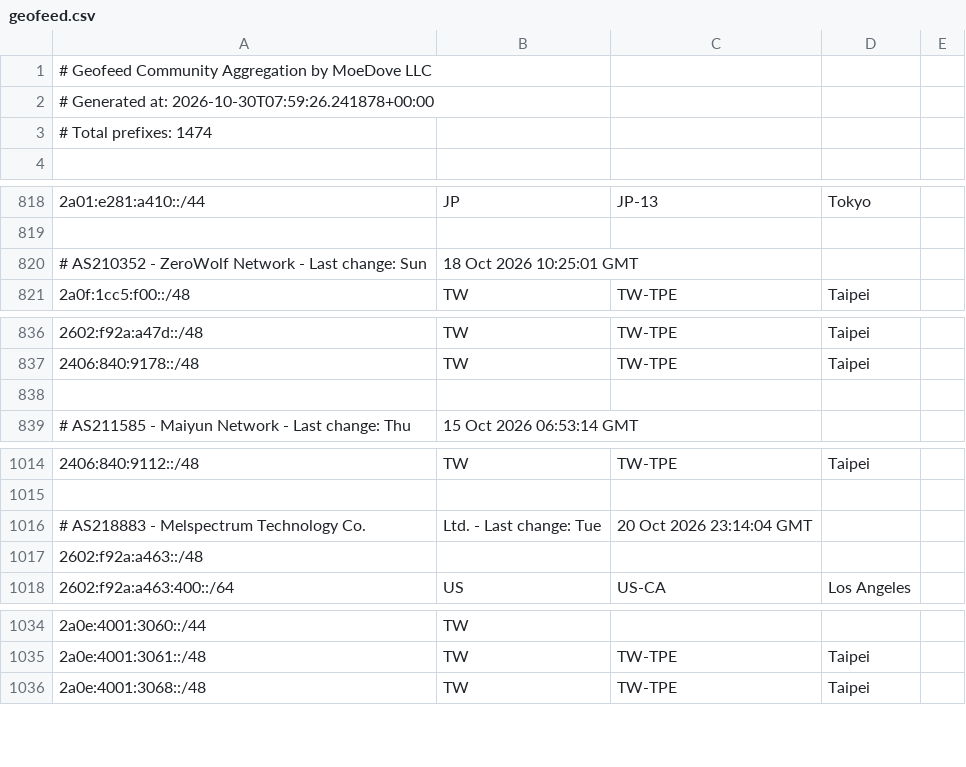
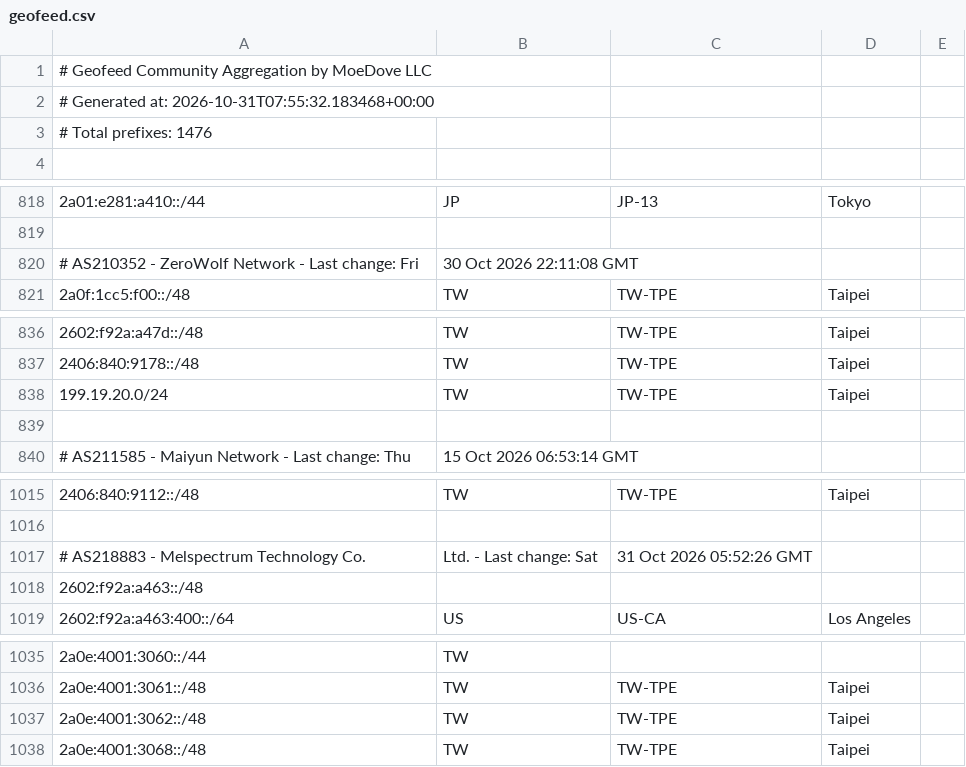
Before and after one commit to MoeDove-LLC/moegeo, a CSV file: output/geofeed.csv, drawn as a sheet; only a part is shown, gaps mark what is left out.

```diff
--- a/output/geofeed.csv
+++ b/output/geofeed.csv
@@ -1,4 +1,4 @@
 # Geofeed Community Aggregation by MoeDove LLC
-# Generated at: 2026-10-30T07:59:26.241878+00:00
-# Total prefixes: 1474
+# Generated at: 2026-10-31T07:55:32.183468+00:00
+# Total prefixes: 1476
 
@@ -819,3 +819,3 @@
 
-# AS210352 - ZeroWolf Network - Last change: Sun, 18 Oct 2026 10:25:01 GMT
+# AS210352 - ZeroWolf Network - Last change: Fri, 30 Oct 2026 22:11:08 GMT
 2a0f:1cc5:f00::/48,TW,TW-TPE,Taipei,
@@ -837,2 +837,3 @@
 2406:840:9178::/48,TW,TW-TPE,Taipei,
+199.19.20.0/24,TW,TW-TPE,Taipei,
 
@@ -1015,3 +1016,3 @@
 
-# AS218883 - Melspectrum Technology Co., Ltd. - Last change: Tue, 20 Oct 2026 23:14:04 GMT
+# AS218883 - Melspectrum Technology Co., Ltd. - Last change: Sat, 31 Oct 2026 05:52:26 GMT
 2602:f92a:a463::/48,,,,
@@ -1035,2 +1036,3 @@
 2a0e:4001:3061::/48,TW,TW-TPE,Taipei,
+2a0e:4001:3062::/48,TW,TW-TPE,Taipei,
 2a0e:4001:3068::/48,TW,TW-TPE,Taipei,
```
